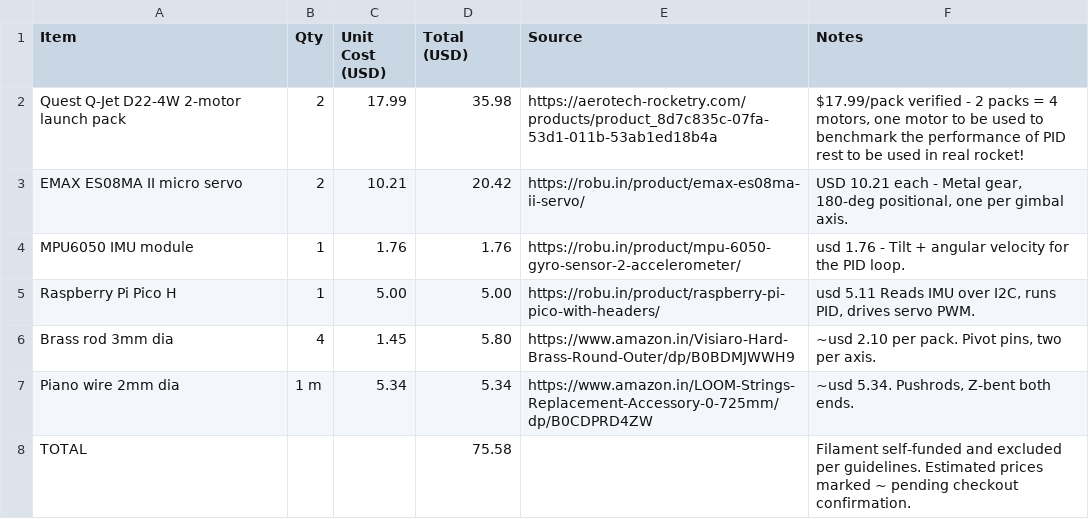
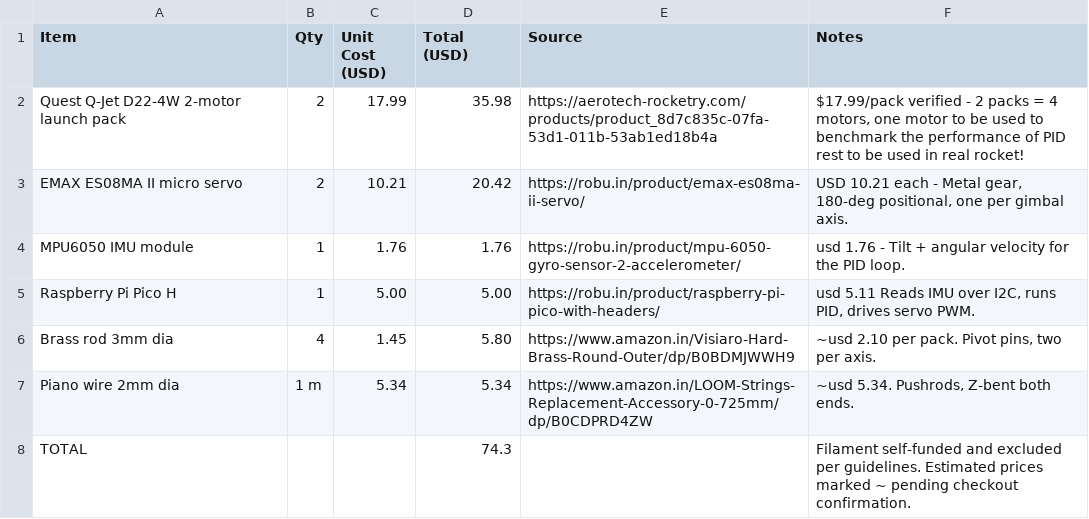
Before and after one commit to Araadh3111/Vega, a CSV file: BOM.csv, drawn as a sheet.

Commit message:
Update total cost in BOM.csv

```diff
--- a/BOM.csv
+++ b/BOM.csv
@@ -7,2 +7,2 @@ Brass rod 3mm dia,4,1.45,5.80,https://www.amazon.in/Visiaro-Hard-Brass-Round-Out
 Piano wire 2mm dia,1 m,5.34,5.34,https://www.amazon.in/LOOM-Strings-Replacement-Accessory-0-725mm/dp/B0CDPRD4ZW,"~usd 5.34. Pushrods, Z-bent both ends."
-TOTAL,,,75.58,,"Filament self-funded and excluded per guidelines. Estimated prices marked ~ pending checkout confirmation."
+TOTAL,,,74.3,,"Filament self-funded and excluded per guidelines. Estimated prices marked ~ pending checkout confirmation."
```
